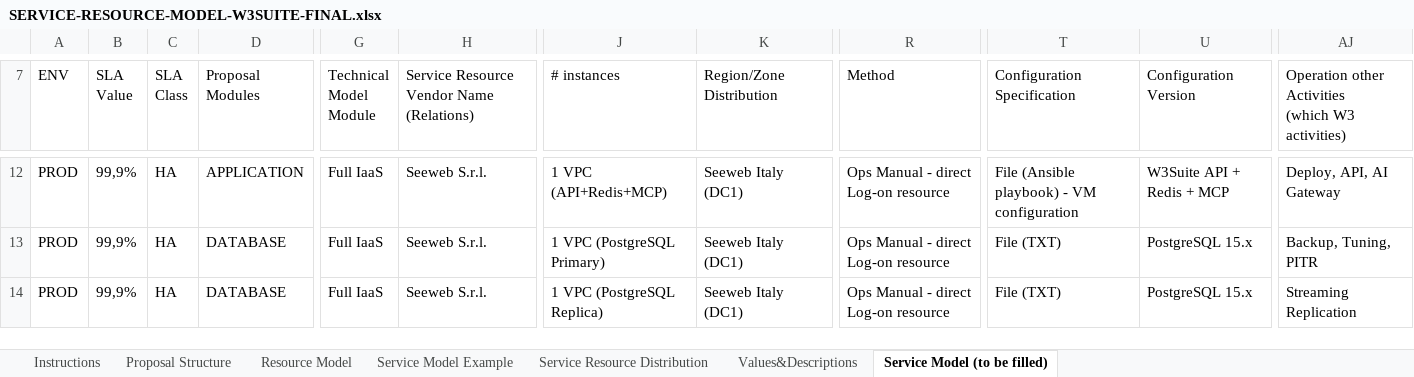
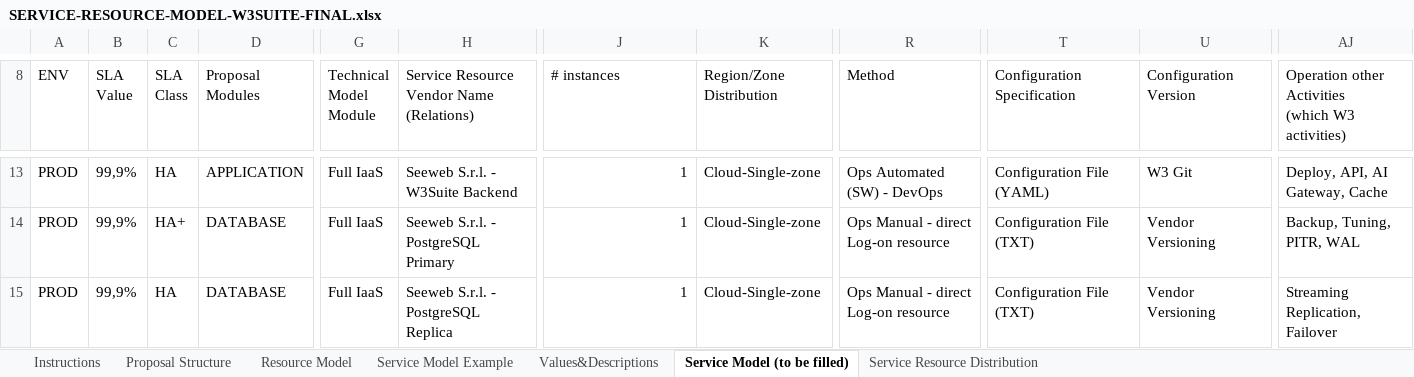
Before and after one commit to AScozzari/W3suitever1, an Excel workbook: docs/gara-appalto/SERVICE-RESOURCE-MODEL-W3SUITE-FINAL.xlsx, sheet Service Model (to be filled), drawn as a sheet; only a part is shown, gaps mark what is left out; values as stored, in another font and other column widths than the file's, no borders; addresses are those after the commit; the diff covers the shown part only; the diff names each change by its address in the sheet, - before the commit and + after, or states it on an @@ line.

```diff
--- a/docs/gara-appalto/SERVICE-RESOURCE-MODEL-W3SUITE-FINAL.xlsx (sheet Service Model (to be filled))
+++ b/docs/gara-appalto/SERVICE-RESOURCE-MODEL-W3SUITE-FINAL.xlsx (sheet Service Model (to be filled))
@@ sheet tab order changed: Instructions | Proposal Structure | Resource Model | Service Model Example | Values&Descriptions | Service Model (to be filled) | Service Resource Distribution @@
-H13: Seeweb S.r.l.
+H13: Seeweb S.r.l. - W3Suite Backend
-J13 (# instances): 1 VPC (API+Redis+MCP)
+J13 (# instances): 1
-K13:K15 (Region/Zone Distribution): Seeweb Italy (DC1)
+K13:K15 (Region/Zone Distribution): Cloud-Single-zone
-R13 (Method): Ops Manual - direct Log-on resource
+R13 (Method): Ops Automated (SW) - DevOps
-T13 (Configuration Specification): File (Ansible playbook) - VM configuration
+T13 (Configuration Specification): Configuration File (YAML)
-U13 (Configuration Version): W3Suite API + Redis + MCP
+U13 (Configuration Version): W3 Git
-AJ13: Deploy, API, AI Gateway
+AJ13: Deploy, API, AI Gateway, Cache
-C14 (SLA Class): HA
+C14 (SLA Class): HA+
-H14: Seeweb S.r.l.
+H14: Seeweb S.r.l. - PostgreSQL Primary
-J14 (# instances): 1 VPC (PostgreSQL Primary)
+J14 (# instances): 1
-T14:T15 (Configuration Specification): File (TXT)
+T14:T15 (Configuration Specification): Configuration File (TXT)
-U14:U15 (Configuration Version): PostgreSQL 15.x
+U14:U15 (Configuration Version): Vendor Versioning
-AJ14: Backup, Tuning, PITR
+AJ14: Backup, Tuning, PITR, WAL
-H15: Seeweb S.r.l.
+H15: Seeweb S.r.l. - PostgreSQL Replica
-J15 (# instances): 1 VPC (PostgreSQL Replica)
+J15 (# instances): 1
-AJ15: Streaming Replication
+AJ15: Streaming Replication, Failover
```
Also changed, not shown: 2 added rows, 1 removed row and 29 edited cells elsewhere in this sheet, sheet Service Resource Distribution.
